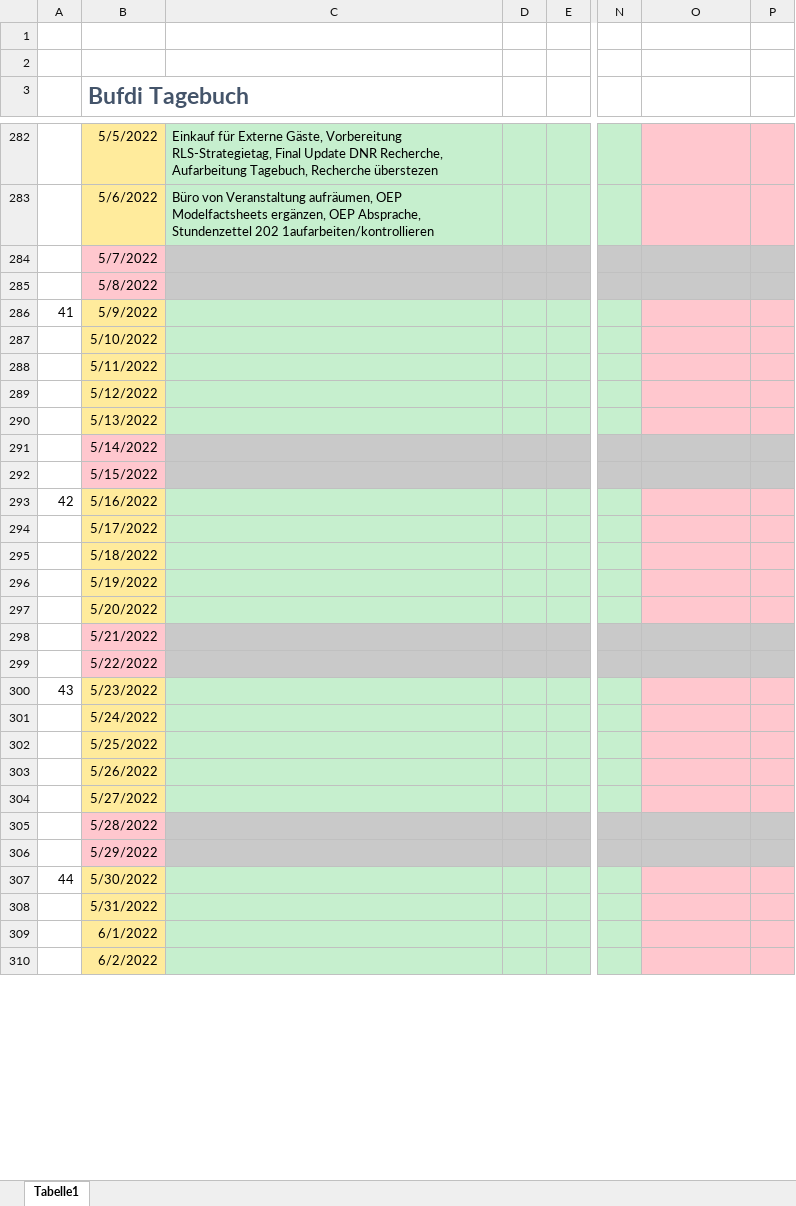
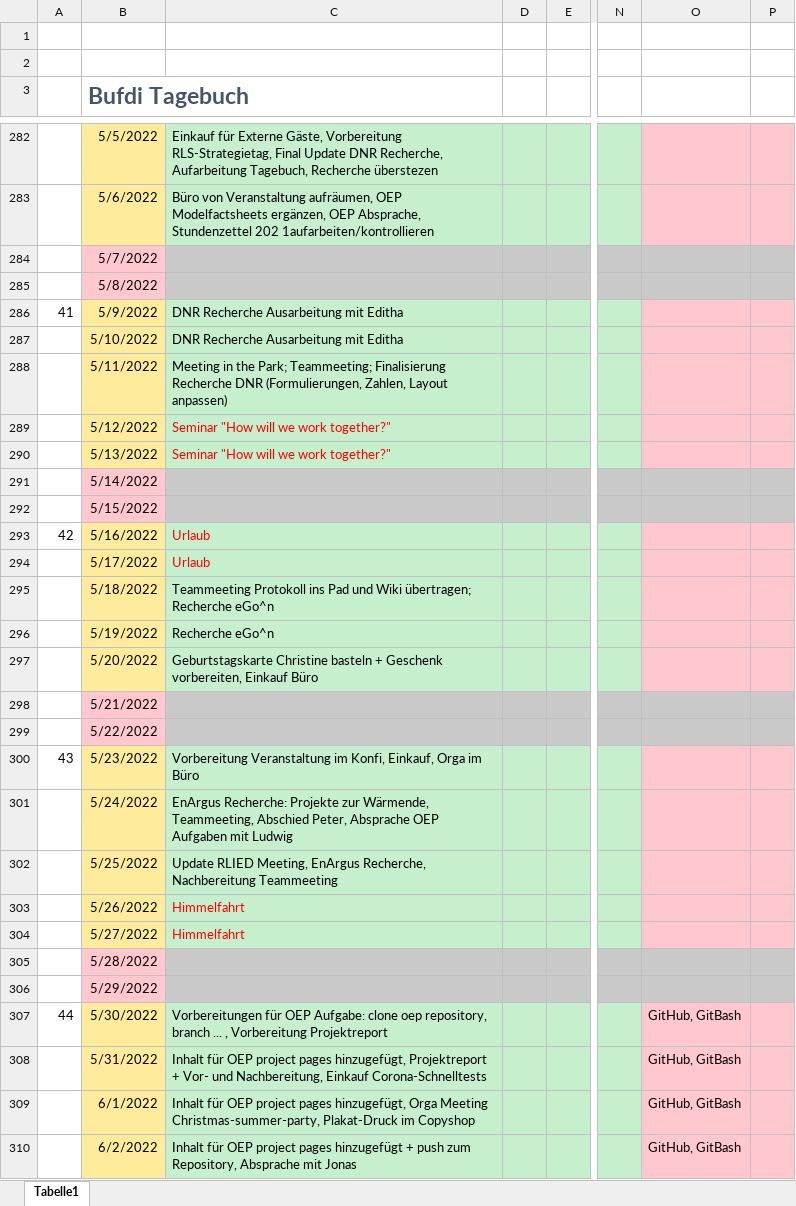
Before and after one commit to mjazimm/Bufdi-Diary, an Excel workbook: Bufdi_Tagebuch.xlsx, sheet Tabelle1, drawn as a sheet; only a part is shown, gaps mark what is left out; values as stored, in another font and other column widths than the file's, no borders; the diff covers the shown part only; the diff names each change by its address in the sheet, - before the commit and + after, or states it on an @@ line.

Commit message:
Woche 49

```diff
--- a/Bufdi_Tagebuch.xlsx (sheet Tabelle1)
+++ b/Bufdi_Tagebuch.xlsx (sheet Tabelle1)
-C286:C287: (empty)
+C286:C287: DNR Recherche Ausarbeitung mit Editha
-C288: (empty)
+C288: Meeting in the Park; Teammeeting; Finalisierung Recherche DNR (Formulierungen, Zahlen, Layout anpassen)
-C289:C290: (empty)
+C289:C290: Seminar "How will we work together?"
-C293:C294: (empty)
+C293:C294: Urlaub
-C295: (empty)
+C295: Teammeeting Protokoll ins Pad und Wiki übertragen; Recherche eGo^n
-C296: (empty)
+C296: Recherche eGo^n
-C297: (empty)
+C297: Geburtstagskarte Christine basteln + Geschenk vorbereiten, Einkauf Büro
-C300: (empty)
+C300: Vorbereitung Veranstaltung im Konfi, Einkauf, Orga im Büro
-C301: (empty)
+C301: EnArgus Recherche: Projekte zur Wärmende, Teammeeting, Abschied Peter, Absprache OEP Aufgaben mit Ludwig
-C302: (empty)
+C302: Update RLIED Meeting, EnArgus Recherche, Nachbereitung Teammeeting
-C303:C304: (empty)
+C303:C304: Himmelfahrt
-C307: (empty)
+C307: Vorbereitungen für OEP Aufgabe: clone oep repository, branch ... , Vorbereitung Projektreport
-O307:O310: (empty)
+O307:O310: GitHub, GitBash
-C308: (empty)
+C308: Inhalt für OEP project pages hinzugefügt, Projektreport + Vor- und Nachbereitung, Einkauf Corona-Schnelltests
-C309: (empty)
+C309: Inhalt für OEP project pages hinzugefügt, Orga Meeting Christmas-summer-party, Plakat-Druck im Copyshop
-C310: (empty)
+C310: Inhalt für OEP project pages hinzugefügt + push zum Repository, Absprache mit Jonas
```
Also changed, not shown: 27 edited cells elsewhere in this sheet.
